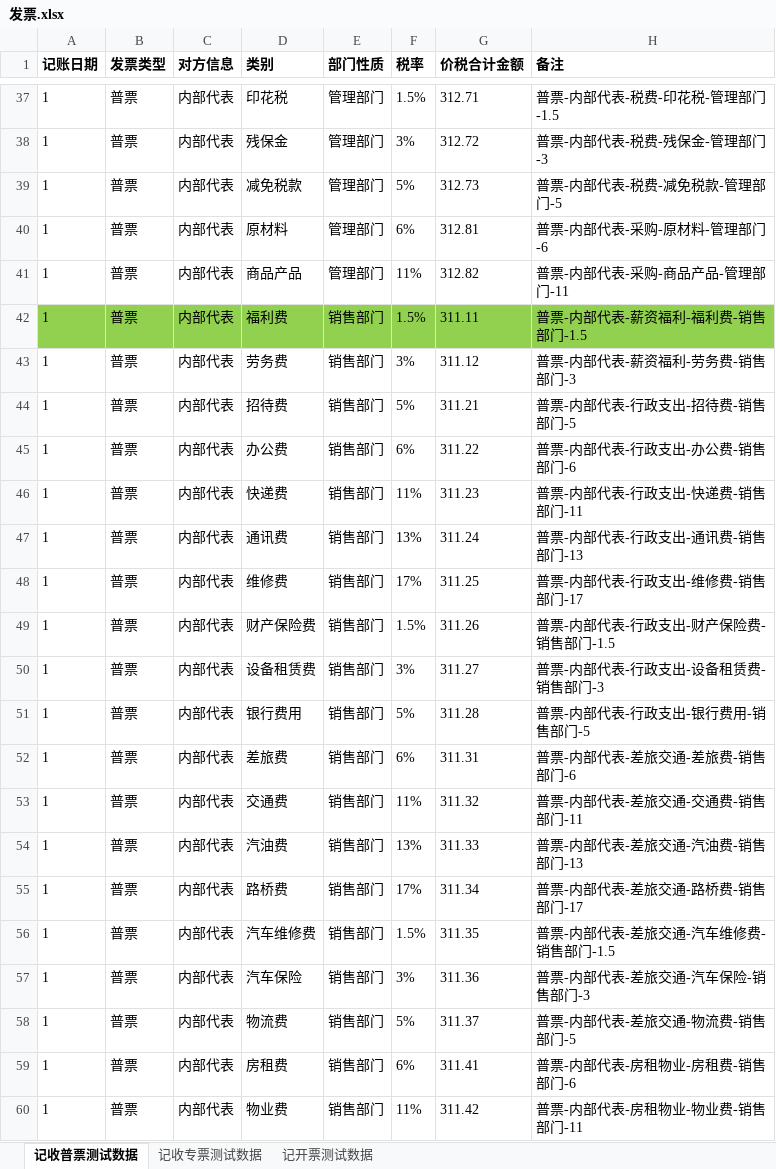
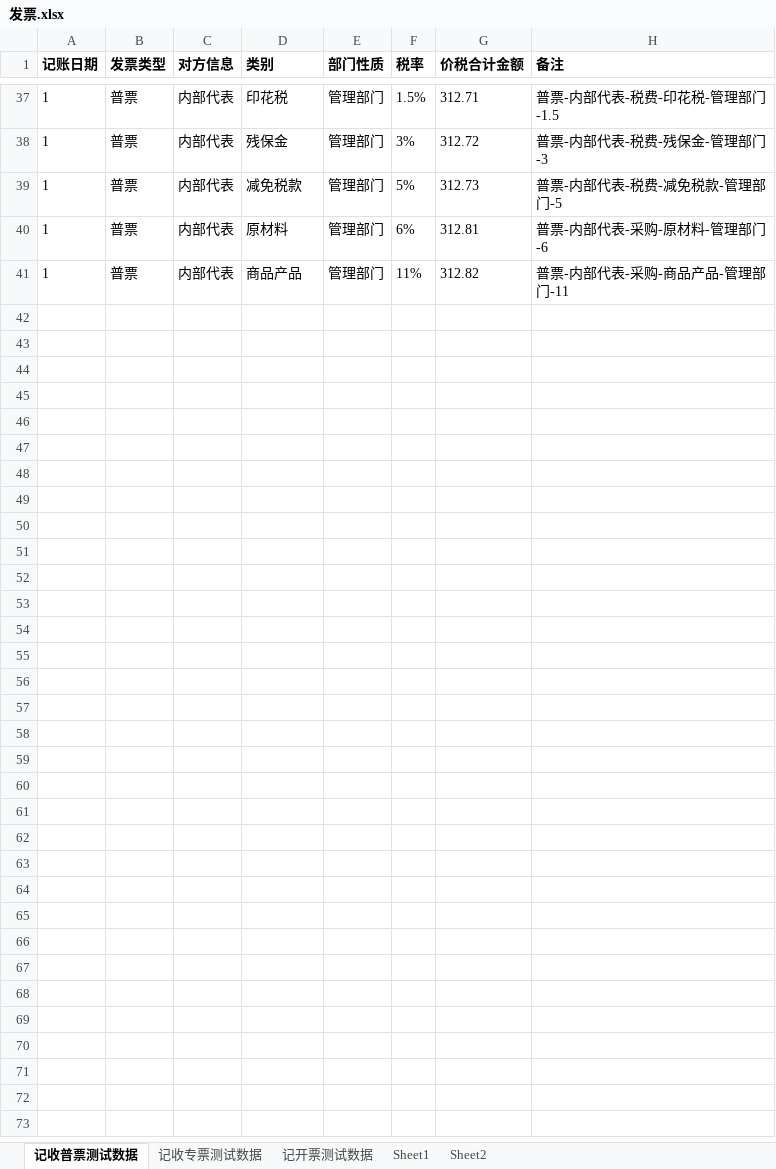
Before and after one commit to huangcaiyan/e2e-test, an Excel workbook: test_data/发票.xlsx, sheet 记收普票测试数据, drawn as a sheet; only a part is shown, gaps mark what is left out; values as stored, in another font and other column widths than the file's, no borders; the diff covers the shown part only; the diff names each change by its address in the sheet, - before the commit and + after, or states it on an @@ line.

```diff
--- a/test_data/发票.xlsx (sheet 记收普票测试数据)
+++ b/test_data/发票.xlsx (sheet 记收普票测试数据)
+sheet tab: Sheet1
+sheet tab: Sheet2
-row 42: 1 | 普票 | 内部代表 | 福利费 | 销售部门 | 1.5% | 311.11 | 普票-内部代表-薪资福利-福利费-销售部门-1.5
-row 43: 1 | 普票 | 内部代表 | 劳务费 | 销售部门 | 3% | 311.12 | 普票-内部代表-薪资福利-劳务费-销售部门-3
-row 44: 1 | 普票 | 内部代表 | 招待费 | 销售部门 | 5% | 311.21 | 普票-内部代表-行政支出-招待费-销售部门-5
-row 45: 1 | 普票 | 内部代表 | 办公费 | 销售部门 | 6% | 311.22 | 普票-内部代表-行政支出-办公费-销售部门-6
-row 46: 1 | 普票 | 内部代表 | 快递费 | 销售部门 | 11% | 311.23 | 普票-内部代表-行政支出-快递费-销售部门-11
-row 47: 1 | 普票 | 内部代表 | 通讯费 | 销售部门 | 13% | 311.24 | 普票-内部代表-行政支出-通讯费-销售部门-13
-row 48: 1 | 普票 | 内部代表 | 维修费 | 销售部门 | 17% | 311.25 | 普票-内部代表-行政支出-维修费-销售部门-17
-row 49: 1 | 普票 | 内部代表 | 财产保险费 | 销售部门 | 1.5% | 311.26 | 普票-内部代表-行政支出-财产保险费-销售部门-1.5
-row 50: 1 | 普票 | 内部代表 | 设备租赁费 | 销售部门 | 3% | 311.27 | 普票-内部代表-行政支出-设备租赁费-销售部门-3
-row 51: 1 | 普票 | 内部代表 | 银行费用 | 销售部门 | 5% | 311.28 | 普票-内部代表-行政支出-银行费用-销售部门-5
-row 52: 1 | 普票 | 内部代表 | 差旅费 | 销售部门 | 6% | 311.31 | 普票-内部代表-差旅交通-差旅费-销售部门-6
-row 53: 1 | 普票 | 内部代表 | 交通费 | 销售部门 | 11% | 311.32 | 普票-内部代表-差旅交通-交通费-销售部门-11
-row 54: 1 | 普票 | 内部代表 | 汽油费 | 销售部门 | 13% | 311.33 | 普票-内部代表-差旅交通-汽油费-销售部门-13
-row 55: 1 | 普票 | 内部代表 | 路桥费 | 销售部门 | 17% | 311.34 | 普票-内部代表-差旅交通-路桥费-销售部门-17
-row 56: 1 | 普票 | 内部代表 | 汽车维修费 | 销售部门 | 1.5% | 311.35 | 普票-内部代表-差旅交通-汽车维修费-销售部门-1.5
-row 57: 1 | 普票 | 内部代表 | 汽车保险 | 销售部门 | 3% | 311.36 | 普票-内部代表-差旅交通-汽车保险-销售部门-3
-row 58: 1 | 普票 | 内部代表 | 物流费 | 销售部门 | 5% | 311.37 | 普票-内部代表-差旅交通-物流费-销售部门-5
-row 59: 1 | 普票 | 内部代表 | 房租费 | 销售部门 | 6% | 311.41 | 普票-内部代表-房租物业-房租费-销售部门-6
-row 60: 1 | 普票 | 内部代表 | 物业费 | 销售部门 | 11% | 311.42 | 普票-内部代表-房租物业-物业费-销售部门-11
```
Also changed, not shown: 21 removed rows elsewhere in this sheet, sheet 记收专票测试数据, 7 other files.
